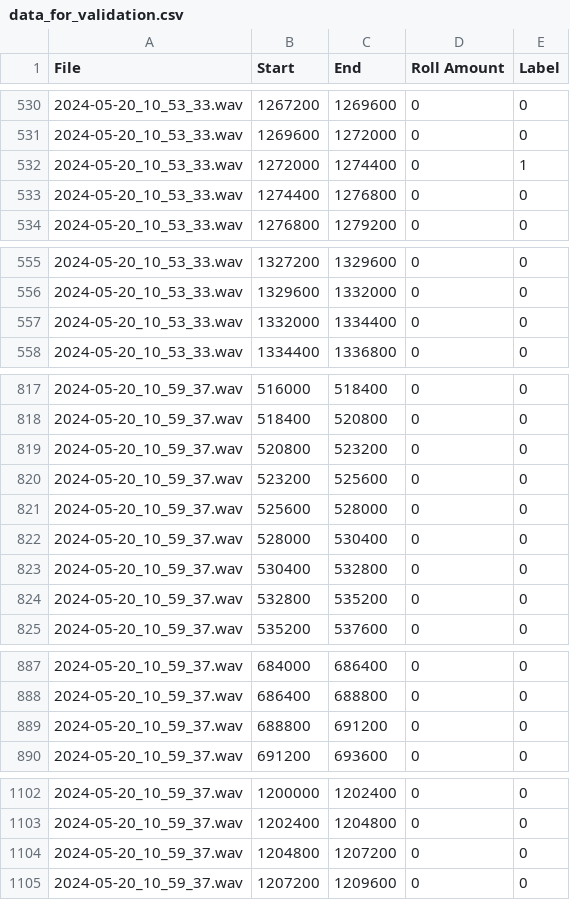
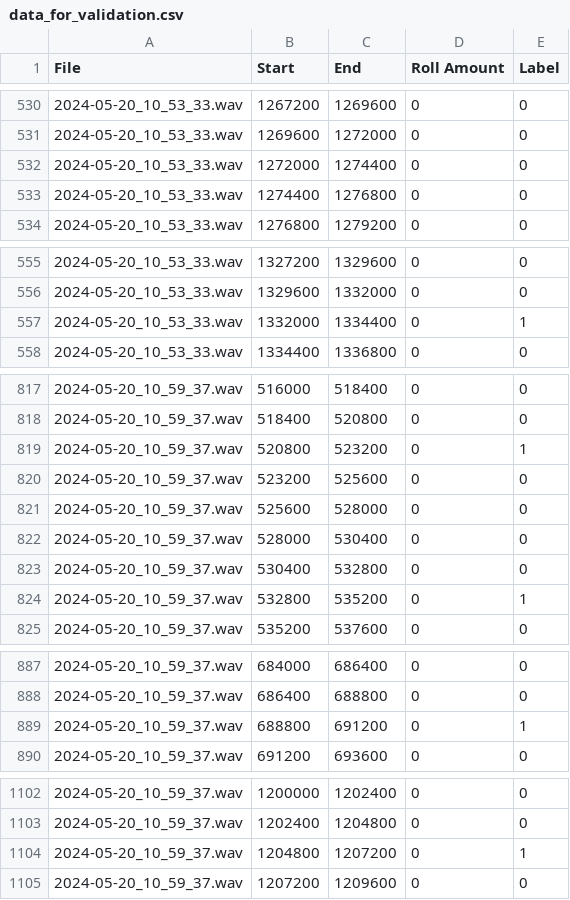
Before and after one commit to JeffUyekawa/ashborer_classification_ML, a CSV file: Datasets/data_for_validation.csv, drawn as a sheet; only a part is shown, gaps mark what is left out.

```diff
--- a/Datasets/data_for_validation.csv
+++ b/Datasets/data_for_validation.csv
@@ -531,3 +531,3 @@ File,Start,End,Roll Amount,Label
 2024-05-20_10_53_33.wav,1269600,1272000,0,0
-2024-05-20_10_53_33.wav,1272000,1274400,0,1
+2024-05-20_10_53_33.wav,1272000,1274400,0,0
 2024-05-20_10_53_33.wav,1274400,1276800,0,0
@@ -556,3 +556,3 @@ File,Start,End,Roll Amount,Label
 2024-05-20_10_53_33.wav,1329600,1332000,0,0
-2024-05-20_10_53_33.wav,1332000,1334400,0,0
+2024-05-20_10_53_33.wav,1332000,1334400,0,1
 2024-05-20_10_53_33.wav,1334400,1336800,0,0
@@ -818,3 +818,3 @@ File,Start,End,Roll Amount,Label
 2024-05-20_10_59_37.wav,518400,520800,0,0
-2024-05-20_10_59_37.wav,520800,523200,0,0
+2024-05-20_10_59_37.wav,520800,523200,0,1
 2024-05-20_10_59_37.wav,523200,525600,0,0
@@ -823,3 +823,3 @@ File,Start,End,Roll Amount,Label
 2024-05-20_10_59_37.wav,530400,532800,0,0
-2024-05-20_10_59_37.wav,532800,535200,0,0
+2024-05-20_10_59_37.wav,532800,535200,0,1
 2024-05-20_10_59_37.wav,535200,537600,0,0
@@ -888,3 +888,3 @@ File,Start,End,Roll Amount,Label
 2024-05-20_10_59_37.wav,686400,688800,0,0
-2024-05-20_10_59_37.wav,688800,691200,0,0
+2024-05-20_10_59_37.wav,688800,691200,0,1
 2024-05-20_10_59_37.wav,691200,693600,0,0
@@ -1103,3 +1103,3 @@ File,Start,End,Roll Amount,Label
 2024-05-20_10_59_37.wav,1202400,1204800,0,0
-2024-05-20_10_59_37.wav,1204800,1207200,0,0
+2024-05-20_10_59_37.wav,1204800,1207200,0,1
 2024-05-20_10_59_37.wav,1207200,1209600,0,0
```
Also changed, not shown: 14 other files.
